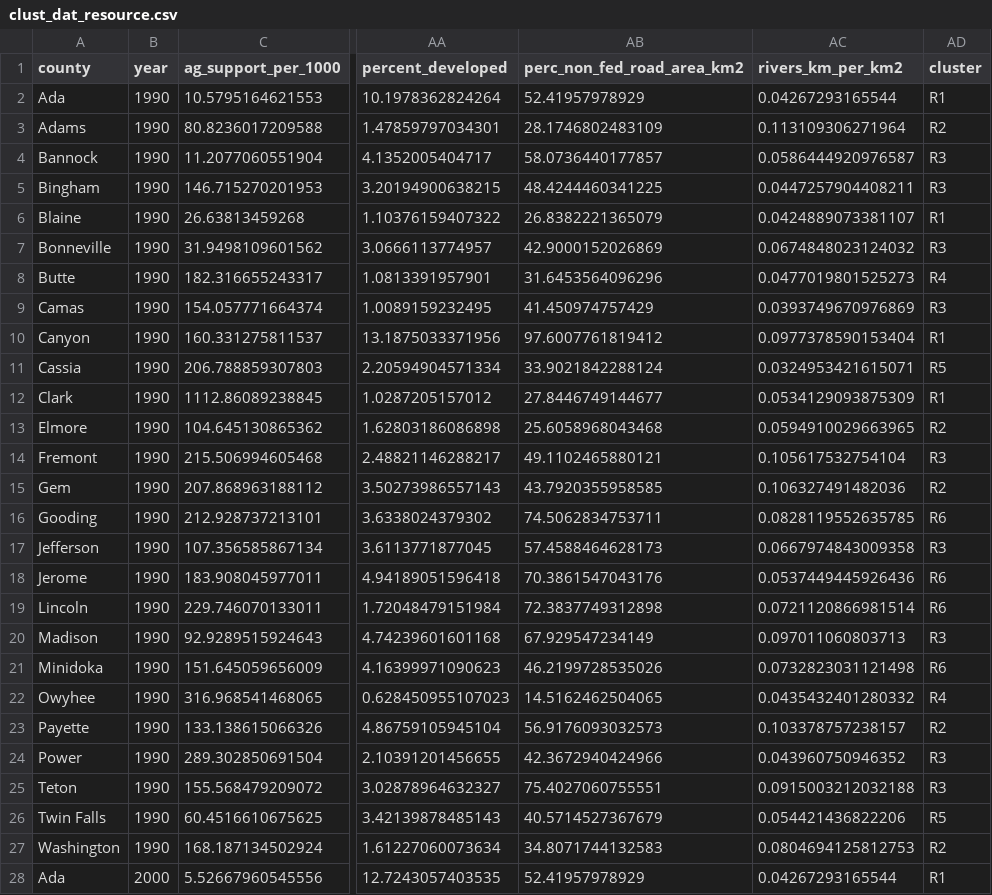
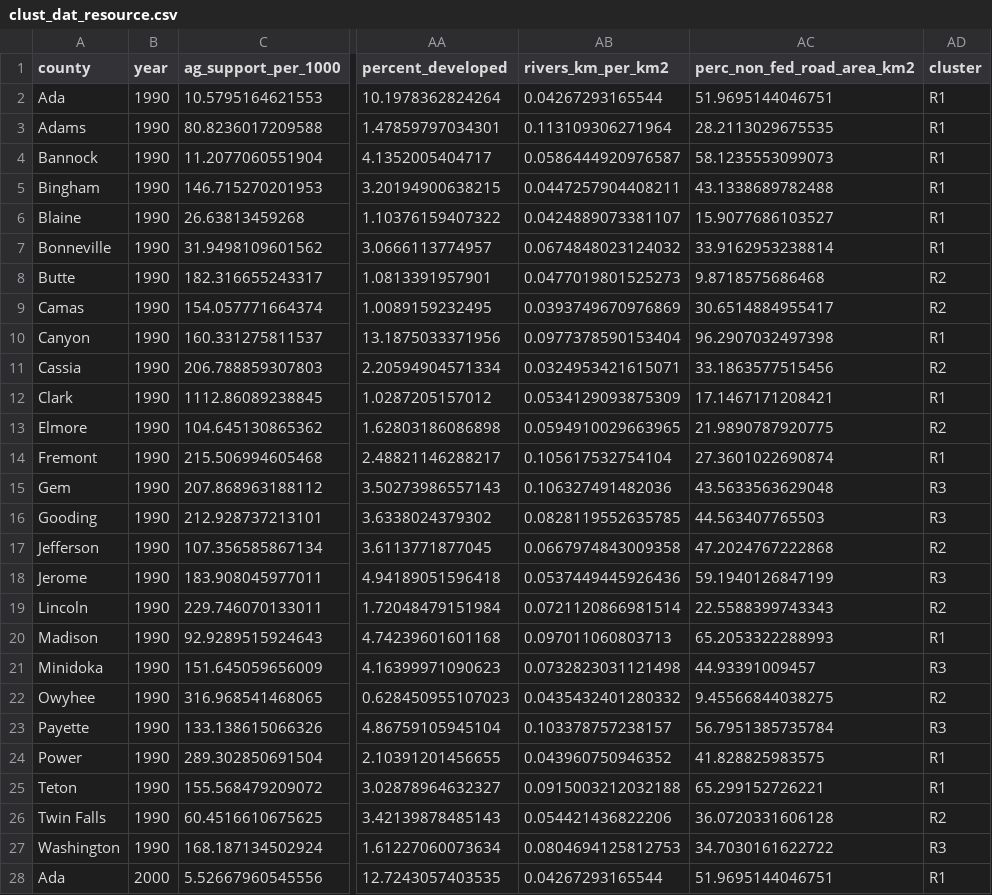
Before and after one commit to CarolynKoehn/Koehn_etal_2026_Farmland-loss-archetypes, a CSV file: data/model results/clust_dat_resource.csv, drawn as a sheet; only a part is shown, gaps mark what is left out; removed rows and columns are numbered as before the commit, all else as after; the diff covers the shown part only; the diff names each change by its address in the sheet, - before the commit and + after, or states it on an @@ line.

```diff
--- a/data/model results/clust_dat_resource.csv
+++ b/data/model results/clust_dat_resource.csv
-column AB (perc_non_fed_road_area_km2), rows 2-28: 52.41957978929 | 28.1746802483109 | 58.0736440177857 | 48.4244460341225 | 26.8382221365079 | 42.9000152026869 | 31.6453564096296 | 41.450974757429 | 97.6007761819412 | 33.9021842288124 | 27.8446749144677 | 25.6058968043468 | 49.1102465880121 | 43.7920355958585 | 74.5062834753711 | 57.4588464628173 | 70.3861547043176 | 72.3837749312898 | 67.929547234149 | 46.2199728535026 | 14.5162462504065 | 56.9176093032573 | 42.3672940424966 | 75.4027060755551 | 40.5714527367679 | 34.8071744132583 | 52.41957978929
+column AC (perc_non_fed_road_area_km2), rows 2-28: 51.9695144046751 | 28.2113029675535 | 58.1235553099073 | 43.1338689782488 | 15.9077686103527 | 33.9162953238814 | 9.8718575686468 | 30.6514884955417 | 96.2907032497398 | 33.1863577515456 | 17.1467171208421 | 21.9890787920775 | 27.3601022690874 | 43.5633563629048 | 44.563407765503 | 47.2024767222868 | 59.1940126847199 | 22.5588399743343 | 65.2053322288993 | 44.93391009457 | 9.45566844038275 | 56.7951385735784 | 41.828825983575 | 65.299152726221 | 36.0720331606128 | 34.7030161622722 | 51.9695144046751
-AD3 (cluster): R2
+AD3 (cluster): R1
-AD4:AD5 (cluster): R3
+AD4:AD5 (cluster): R1
-AD7 (cluster): R3
+AD7 (cluster): R1
-AD8 (cluster): R4
+AD8 (cluster): R2
-AD9 (cluster): R3
+AD9 (cluster): R2
-AD11 (cluster): R5
+AD11 (cluster): R2
-AD14 (cluster): R3
+AD14 (cluster): R1
-AD15 (cluster): R2
+AD15 (cluster): R3
-AD16 (cluster): R6
+AD16 (cluster): R3
-AD17 (cluster): R3
+AD17 (cluster): R2
-AD18 (cluster): R6
+AD18 (cluster): R3
-AD19 (cluster): R6
+AD19 (cluster): R2
-AD20 (cluster): R3
+AD20 (cluster): R1
-AD21 (cluster): R6
+AD21 (cluster): R3
-AD22 (cluster): R4
+AD22 (cluster): R2
-AD23 (cluster): R2
+AD23 (cluster): R3
-AD24:AD25 (cluster): R3
+AD24:AD25 (cluster): R1
-AD26 (cluster): R5
+AD26 (cluster): R2
-AD27 (cluster): R2
+AD27 (cluster): R3
```
Also changed, not shown: 66 edited cells elsewhere in this file, data/model results/ci_clust_actors.csv, data/model results/ci_clust_resource.csv, 4 other files.
